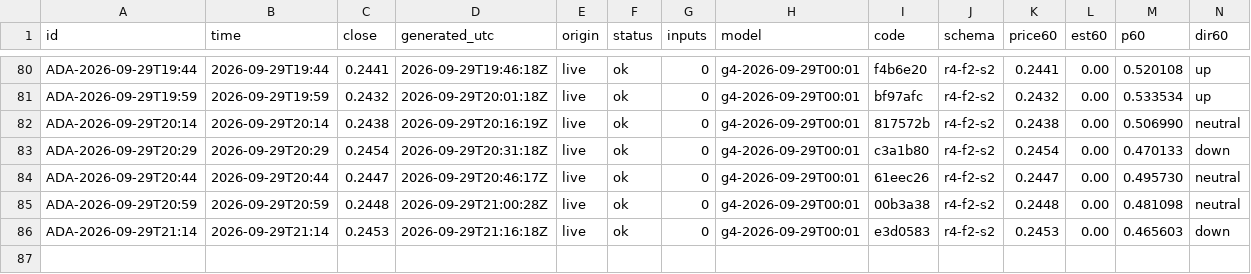
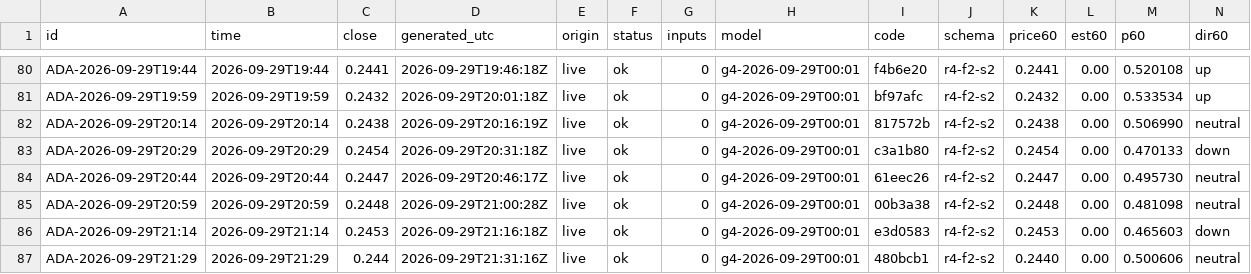
Before and after one commit to omidabduli/cardano-self-improving-prediction, a CSV file: data/predictions/2026-09-29.csv, drawn as a sheet; only a part is shown, gaps mark what is left out; rows hold the shown columns only; the diff names each change by its address in the sheet, - before the commit and + after, or states it on an @@ line.

```diff
--- a/data/predictions/2026-09-29.csv
+++ b/data/predictions/2026-09-29.csv
+row 87: ADA-2026-09-29T21:29 | 2026-09-29T21:29 | 0.244 | 2026-09-29T21:31:16Z | live | ok | 0 | g4-2026-09-29T00:01 | 480bcb1 | r4-f2-s2 | 0.2440 | 0.00 | 0.500606 | neutral
```
Also changed, not shown: 3 other files.
